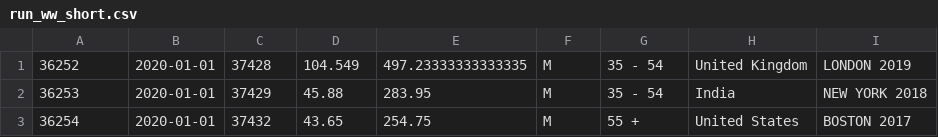
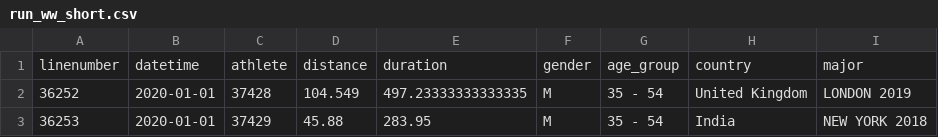
Before and after one commit to lolzieslol/2zIT, a CSV file: vaar/test 19032024/run_ww_short.csv, drawn as a sheet; only a part is shown; the shorter side is filled out with more unchanged rows.

```diff
--- a/vaar/test 19032024/run_ww_short.csv
+++ b/vaar/test 19032024/run_ww_short.csv
@@ -1 +1,2 @@
+linenumber,datetime,athlete,distance,duration,gender,age_group,country,major
 36252,2020-01-01,37428,104.549,497.23333333333335,M,35 - 54,United Kingdom,LONDON 2019
```
Also changed, not shown: 1 other file.
